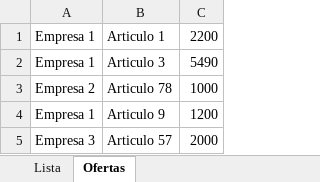
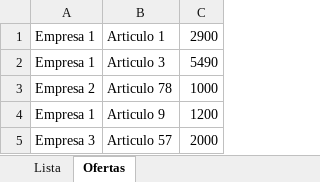
Before and after one commit to distribuidora-la-casera/lista-de-precios, an Excel workbook: upload/lista.xlsx, sheet Ofertas, drawn as a sheet; values as stored, in another font and other column widths than the file's, no borders; the diff names each change by its address in the sheet, - before the commit and + after, or states it on an @@ line.

Commit message:
Actualizacion lista de precios lun 22/09/2025 20:32:01,55

```diff
--- a/upload/lista.xlsx (sheet Ofertas)
+++ b/upload/lista.xlsx (sheet Ofertas)
-C1: 2200
+C1: 2900
```
Also changed, not shown: 1 other file.
